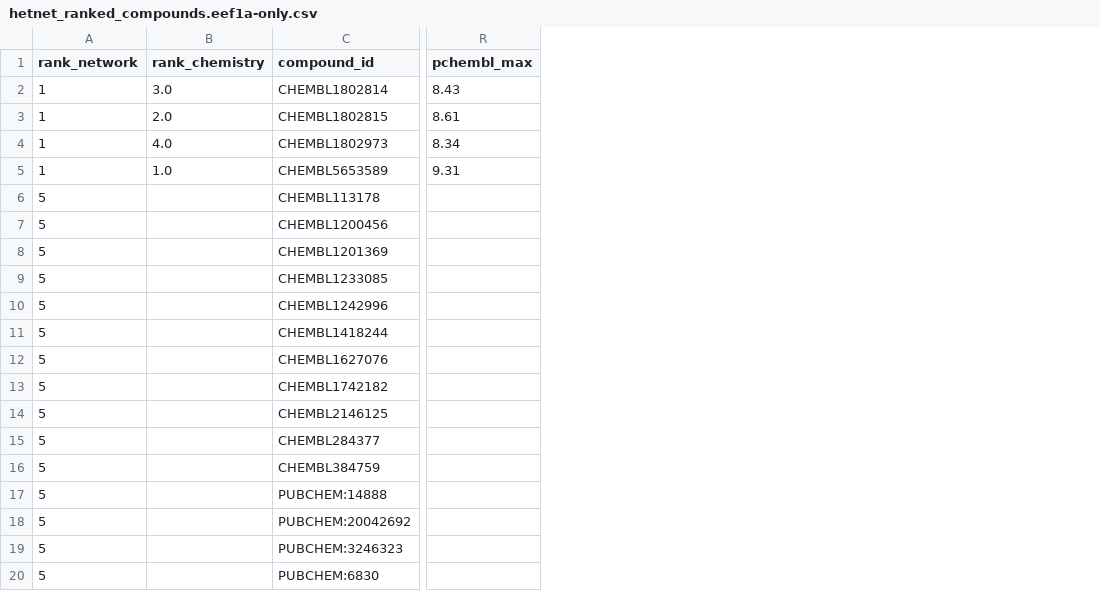
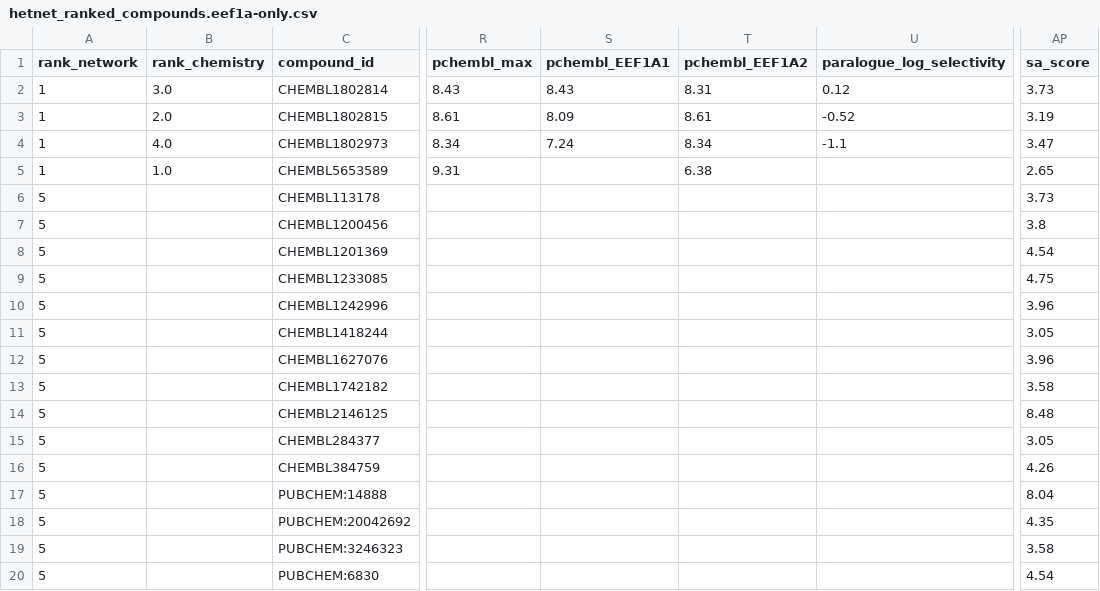
Before and after one commit to LewisKolmh/Hetnet-eEF1A, a CSV file: results/hetnet_ranked_compounds.eef1a-only.csv, drawn as a sheet; only a part is shown, gaps mark what is left out; the diff names each change by its address in the sheet, - before the commit and + after, or states it on an @@ line.

```diff
--- a/results/hetnet_ranked_compounds.eef1a-only.csv
+++ b/results/hetnet_ranked_compounds.eef1a-only.csv
+column S (pchembl_EEF1A1), rows 2-4: 8.43 | 8.09 | 7.24
+column T (pchembl_EEF1A2), rows 2-5: 8.31 | 8.61 | 8.34 | 6.38
+column U (paralogue_log_selectivity), rows 2-4: 0.12 | -0.52 | -1.1
+column AP (sa_score), rows 2-20: 3.73 | 3.19 | 3.47 | 2.65 | 3.73 | 3.8 | 4.54 | 4.75 | 3.96 | 3.05 | 3.96 | 3.58 | 8.48 | 3.05 | 4.26 | 8.04 | 4.35 | 3.58 | 4.54
```
Also changed, not shown: results/hetnet_ranked_compounds.full-interactome.csv, results/lead_candidates.eef1a-only.csv, 11 other files.
